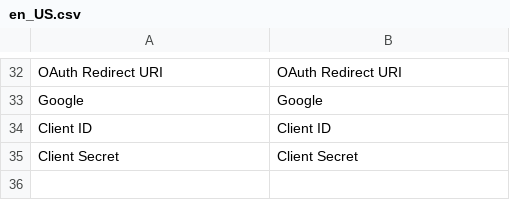
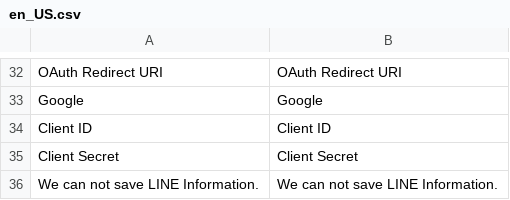
Before and after one commit to congvt305/staging-twap, a CSV file: app/code/Eguana/SocialLogin/i18n/en_US.csv, drawn as a sheet; only a part is shown, gaps mark what is left out.

```diff
--- a/app/code/Eguana/SocialLogin/i18n/en_US.csv
+++ b/app/code/Eguana/SocialLogin/i18n/en_US.csv
@@ -35 +35,2 @@ Google,Google
 "Client Secret","Client Secret"
+"We can not save LINE Information.","We can not save LINE Information."
```
Also changed, not shown: app/code/Eguana/SocialLogin/i18n/vi_VN.csv, app/code/Eguana/SocialLogin/i18n/zh_Hant_TW.csv, 1 other file.
